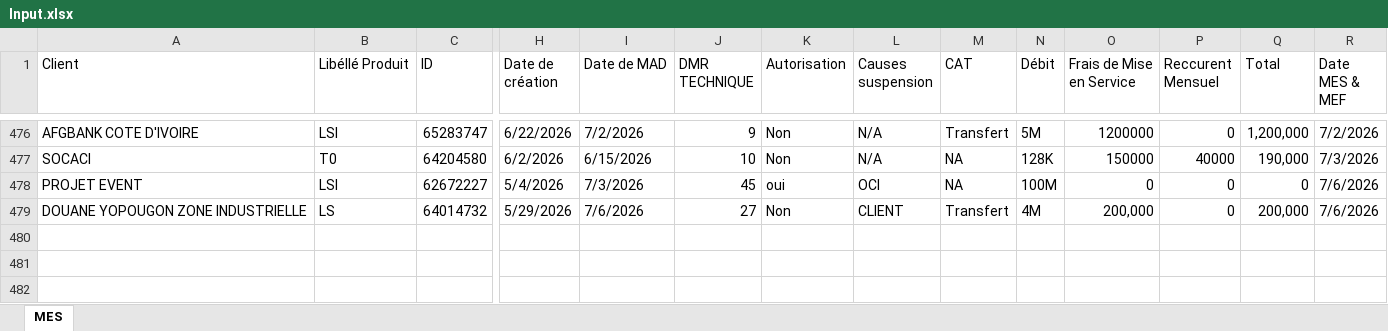
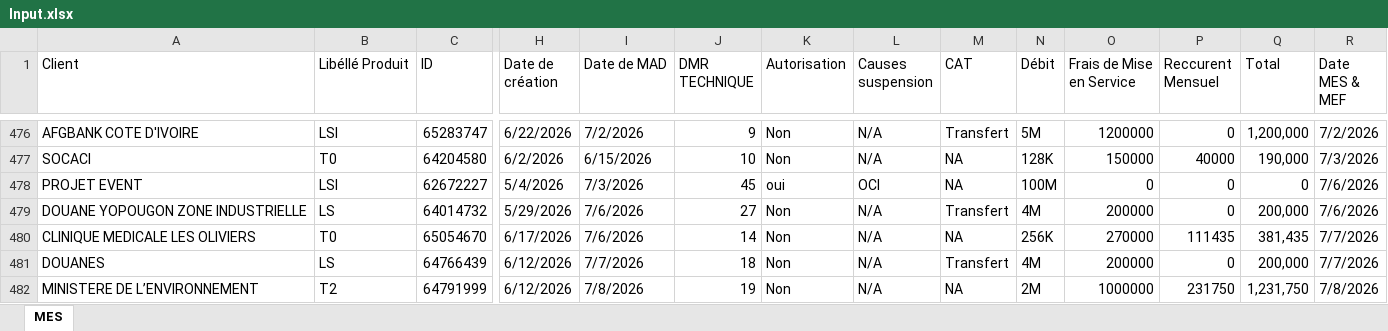
Before and after one commit to deanericthiemele-lab/ddms-site, an Excel workbook: Input.xlsx, sheet MES, drawn as a sheet; only a part is shown, gaps mark what is left out; values as stored, in another font and other column widths than the file's, no cell formats; conditional formats not drawn; rows hold the shown columns only; the diff names each change by its address in the sheet, - before the commit and + after, or states it on an @@ line.

Commit message:
Add files via upload

```diff
--- a/Input.xlsx (sheet MES)
+++ b/Input.xlsx (sheet MES)
-L479 (Causes suspension): CLIENT
+L479 (Causes suspension): N/A
-O479 (Frais de Mise en Service): 200,000
+O479 (Frais de Mise en Service): 200000
+row 480: CLINIQUE MEDICALE LES OLIVIERS | T0 | 65054670 | 6/17/2026 | 7/6/2026 | 14 | Non | N/A | NA | 256K | 270000 | 111435 | 381,435 | 7/7/2026
+row 481: DOUANES | LS | 64766439 | 6/12/2026 | 7/7/2026 | 18 | Non | N/A | Transfert | 4M | 200000 | 0 | 200,000 | 7/7/2026
+row 482: MINISTERE DE L’ENVIRONNEMENT | T2 | 64791999 | 6/12/2026 | 7/8/2026 | 19 | Non | N/A | NA | 2M | 1000000 | 231750 | 1,231,750 | 7/8/2026
```
Also changed, not shown: cell formats.
